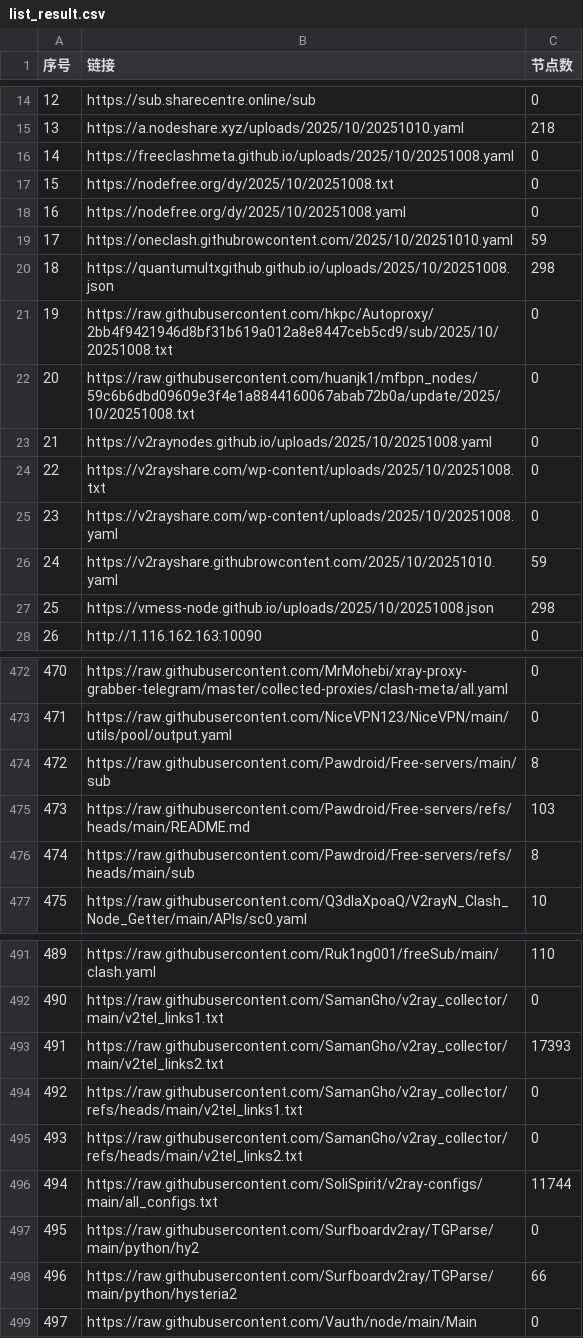
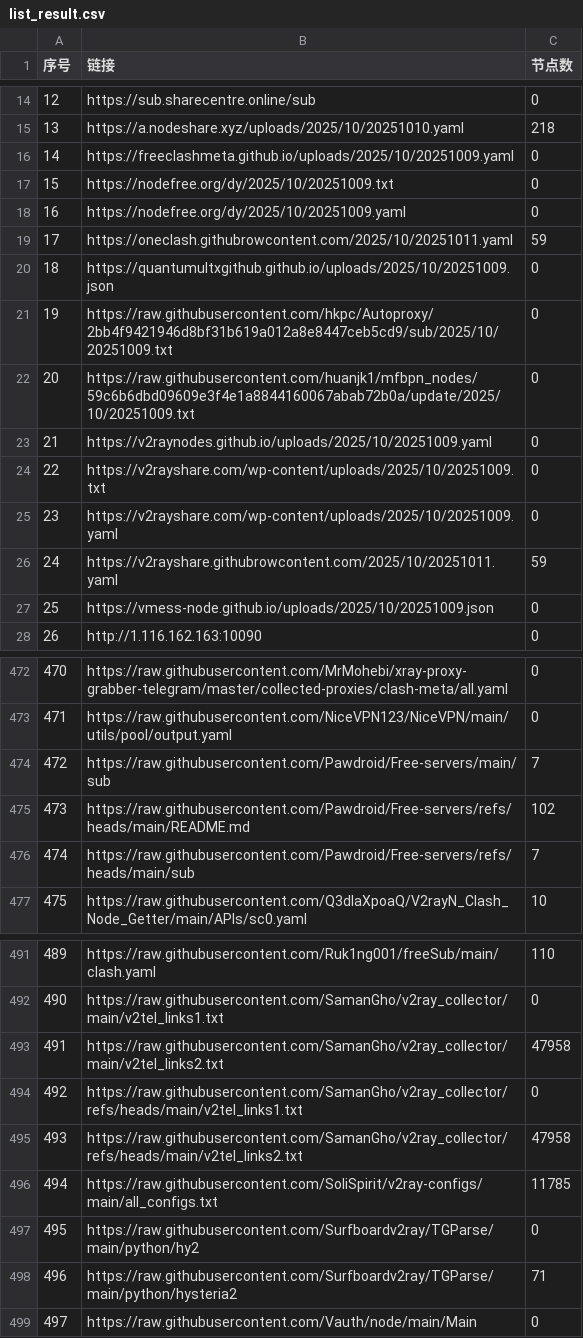
Before and after one commit to fansiphone/pachong-tom, a CSV file: list_result.csv, drawn as a sheet; only a part is shown, gaps mark what is left out; the diff covers the shown part only.

```diff
--- a/list_result.csv
+++ b/list_result.csv
@@ -15,14 +15,14 @@
 13,https://a.nodeshare.xyz/uploads/2025/10/20251010.yaml,218
-14,https://freeclashmeta.github.io/uploads/2025/10/20251008.yaml,0
-15,https://nodefree.org/dy/2025/10/20251008.txt,0
-16,https://nodefree.org/dy/2025/10/20251008.yaml,0
-17,https://oneclash.githubrowcontent.com/2025/10/20251010.yaml,59
-18,https://quantumultxgithub.github.io/uploads/2025/10/20251008.json,298
-19,https://raw.githubusercontent.com/hkpc/Autoproxy/2bb4f9421946d8bf31b619a012a8e8447ceb5cd9/sub/2025/10/20251008.txt,0
-20,https://raw.githubusercontent.com/huanjk1/mfbpn_nodes/59c6b6dbd09609e3f4e1a8844160067abab72b0a/update/2025/10/20251008.txt,0
-21,https://v2raynodes.github.io/uploads/2025/10/20251008.yaml,0
-22,https://v2rayshare.com/wp-content/uploads/2025/10/20251008.txt,0
-23,https://v2rayshare.com/wp-content/uploads/2025/10/20251008.yaml,0
-24,https://v2rayshare.githubrowcontent.com/2025/10/20251010.yaml,59
-25,https://vmess-node.github.io/uploads/2025/10/20251008.json,298
+14,https://freeclashmeta.github.io/uploads/2025/10/20251009.yaml,0
+15,https://nodefree.org/dy/2025/10/20251009.txt,0
+16,https://nodefree.org/dy/2025/10/20251009.yaml,0
+17,https://oneclash.githubrowcontent.com/2025/10/20251011.yaml,59
+18,https://quantumultxgithub.github.io/uploads/2025/10/20251009.json,0
+19,https://raw.githubusercontent.com/hkpc/Autoproxy/2bb4f9421946d8bf31b619a012a8e8447ceb5cd9/sub/2025/10/20251009.txt,0
+20,https://raw.githubusercontent.com/huanjk1/mfbpn_nodes/59c6b6dbd09609e3f4e1a8844160067abab72b0a/update/2025/10/20251009.txt,0
+21,https://v2raynodes.github.io/uploads/2025/10/20251009.yaml,0
+22,https://v2rayshare.com/wp-content/uploads/2025/10/20251009.txt,0
+23,https://v2rayshare.com/wp-content/uploads/2025/10/20251009.yaml,0
+24,https://v2rayshare.githubrowcontent.com/2025/10/20251011.yaml,59
+25,https://vmess-node.github.io/uploads/2025/10/20251009.json,0
 26,http://1.116.162.163:10090,0
@@ -473,5 +473,5 @@
 471,https://raw.githubusercontent.com/NiceVPN123/NiceVPN/main/utils/pool/output.yaml,0
-472,https://raw.githubusercontent.com/Pawdroid/Free-servers/main/sub,8
-473,https://raw.githubusercontent.com/Pawdroid/Free-servers/refs/heads/main/README.md,103
-474,https://raw.githubusercontent.com/Pawdroid/Free-servers/refs/heads/main/sub,8
+472,https://raw.githubusercontent.com/Pawdroid/Free-servers/main/sub,7
+473,https://raw.githubusercontent.com/Pawdroid/Free-servers/refs/heads/main/README.md,102
+474,https://raw.githubusercontent.com/Pawdroid/Free-servers/refs/heads/main/sub,7
 475,https://raw.githubusercontent.com/Q3dlaXpoaQ/V2rayN_Clash_Node_Getter/main/APIs/sc0.yaml,10
@@ -492,8 +492,8 @@
 490,https://raw.githubusercontent.com/SamanGho/v2ray_collector/main/v2tel_links1.txt,0
-491,https://raw.githubusercontent.com/SamanGho/v2ray_collector/main/v2tel_links2.txt,17393
+491,https://raw.githubusercontent.com/SamanGho/v2ray_collector/main/v2tel_links2.txt,47958
 492,https://raw.githubusercontent.com/SamanGho/v2ray_collector/refs/heads/main/v2tel_links1.txt,0
-493,https://raw.githubusercontent.com/SamanGho/v2ray_collector/refs/heads/main/v2tel_links2.txt,0
-494,https://raw.githubusercontent.com/SoliSpirit/v2ray-configs/main/all_configs.txt,11744
+493,https://raw.githubusercontent.com/SamanGho/v2ray_collector/refs/heads/main/v2tel_links2.txt,47958
+494,https://raw.githubusercontent.com/SoliSpirit/v2ray-configs/main/all_configs.txt,11785
 495,https://raw.githubusercontent.com/Surfboardv2ray/TGParse/main/python/hy2,0
-496,https://raw.githubusercontent.com/Surfboardv2ray/TGParse/main/python/hysteria2,66
+496,https://raw.githubusercontent.com/Surfboardv2ray/TGParse/main/python/hysteria2,71
 497,https://raw.githubusercontent.com/Vauth/node/main/Main,0
```
Also changed, not shown: 15 edited cells elsewhere in this file, 35 other files.
